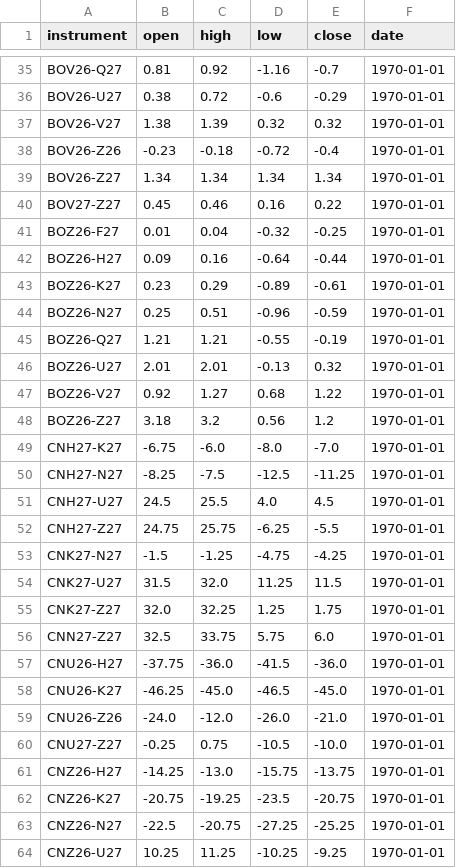
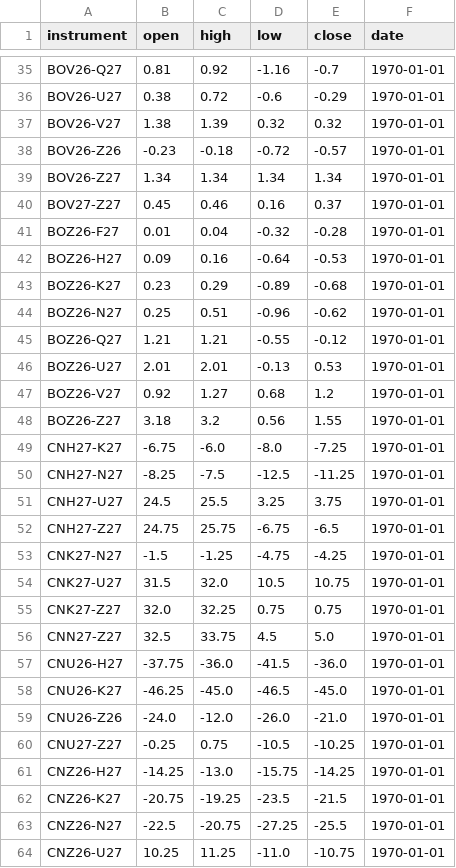
Before and after one commit to anuj-srivastava2024/Vap_dashboard, a CSV file: vap_dashboard_ohlc.csv, drawn as a sheet; only a part is shown, gaps mark what is left out; the diff covers the shown part only.

```diff
--- a/vap_dashboard_ohlc.csv
+++ b/vap_dashboard_ohlc.csv
@@ -37,21 +37,21 @@ BOV26-U27,0.38,0.72,-0.6,-0.29,1970-01-01
 BOV26-V27,1.38,1.39,0.32,0.32,1970-01-01
-BOV26-Z26,-0.23,-0.18,-0.72,-0.4,1970-01-01
+BOV26-Z26,-0.23,-0.18,-0.72,-0.57,1970-01-01
 BOV26-Z27,1.34,1.34,1.34,1.34,1970-01-01
-BOV27-Z27,0.45,0.46,0.16,0.22,1970-01-01
-BOZ26-F27,0.01,0.04,-0.32,-0.25,1970-01-01
-BOZ26-H27,0.09,0.16,-0.64,-0.44,1970-01-01
-BOZ26-K27,0.23,0.29,-0.89,-0.61,1970-01-01
-BOZ26-N27,0.25,0.51,-0.96,-0.59,1970-01-01
-BOZ26-Q27,1.21,1.21,-0.55,-0.19,1970-01-01
-BOZ26-U27,2.01,2.01,-0.13,0.32,1970-01-01
-BOZ26-V27,0.92,1.27,0.68,1.22,1970-01-01
-BOZ26-Z27,3.18,3.2,0.56,1.2,1970-01-01
-CNH27-K27,-6.75,-6.0,-8.0,-7.0,1970-01-01
+BOV27-Z27,0.45,0.46,0.16,0.37,1970-01-01
+BOZ26-F27,0.01,0.04,-0.32,-0.28,1970-01-01
+BOZ26-H27,0.09,0.16,-0.64,-0.53,1970-01-01
+BOZ26-K27,0.23,0.29,-0.89,-0.68,1970-01-01
+BOZ26-N27,0.25,0.51,-0.96,-0.62,1970-01-01
+BOZ26-Q27,1.21,1.21,-0.55,-0.12,1970-01-01
+BOZ26-U27,2.01,2.01,-0.13,0.53,1970-01-01
+BOZ26-V27,0.92,1.27,0.68,1.2,1970-01-01
+BOZ26-Z27,3.18,3.2,0.56,1.55,1970-01-01
+CNH27-K27,-6.75,-6.0,-8.0,-7.25,1970-01-01
 CNH27-N27,-8.25,-7.5,-12.5,-11.25,1970-01-01
-CNH27-U27,24.5,25.5,4.0,4.5,1970-01-01
-CNH27-Z27,24.75,25.75,-6.25,-5.5,1970-01-01
+CNH27-U27,24.5,25.5,3.25,3.75,1970-01-01
+CNH27-Z27,24.75,25.75,-6.75,-6.5,1970-01-01
 CNK27-N27,-1.5,-1.25,-4.75,-4.25,1970-01-01
-CNK27-U27,31.5,32.0,11.25,11.5,1970-01-01
-CNK27-Z27,32.0,32.25,1.25,1.75,1970-01-01
-CNN27-Z27,32.5,33.75,5.75,6.0,1970-01-01
+CNK27-U27,31.5,32.0,10.5,10.75,1970-01-01
+CNK27-Z27,32.0,32.25,0.75,0.75,1970-01-01
+CNN27-Z27,32.5,33.75,4.5,5.0,1970-01-01
 CNU26-H27,-37.75,-36.0,-41.5,-36.0,1970-01-01
@@ -59,6 +59,6 @@ CNU26-K27,-46.25,-45.0,-46.5,-45.0,1970-01-01
 CNU26-Z26,-24.0,-12.0,-26.0,-21.0,1970-01-01
-CNU27-Z27,-0.25,0.75,-10.5,-10.0,1970-01-01
-CNZ26-H27,-14.25,-13.0,-15.75,-13.75,1970-01-01
-CNZ26-K27,-20.75,-19.25,-23.5,-20.75,1970-01-01
-CNZ26-N27,-22.5,-20.75,-27.25,-25.25,1970-01-01
-CNZ26-U27,10.25,11.25,-10.25,-9.25,1970-01-01
+CNU27-Z27,-0.25,0.75,-10.5,-10.25,1970-01-01
+CNZ26-H27,-14.25,-13.0,-15.75,-14.25,1970-01-01
+CNZ26-K27,-20.75,-19.25,-23.5,-21.5,1970-01-01
+CNZ26-N27,-22.5,-20.75,-27.25,-25.5,1970-01-01
+CNZ26-U27,10.25,11.25,-11.0,-10.75,1970-01-01
```
Also changed, not shown: 126 edited cells elsewhere in this file, delta.csv, 1 other file.
